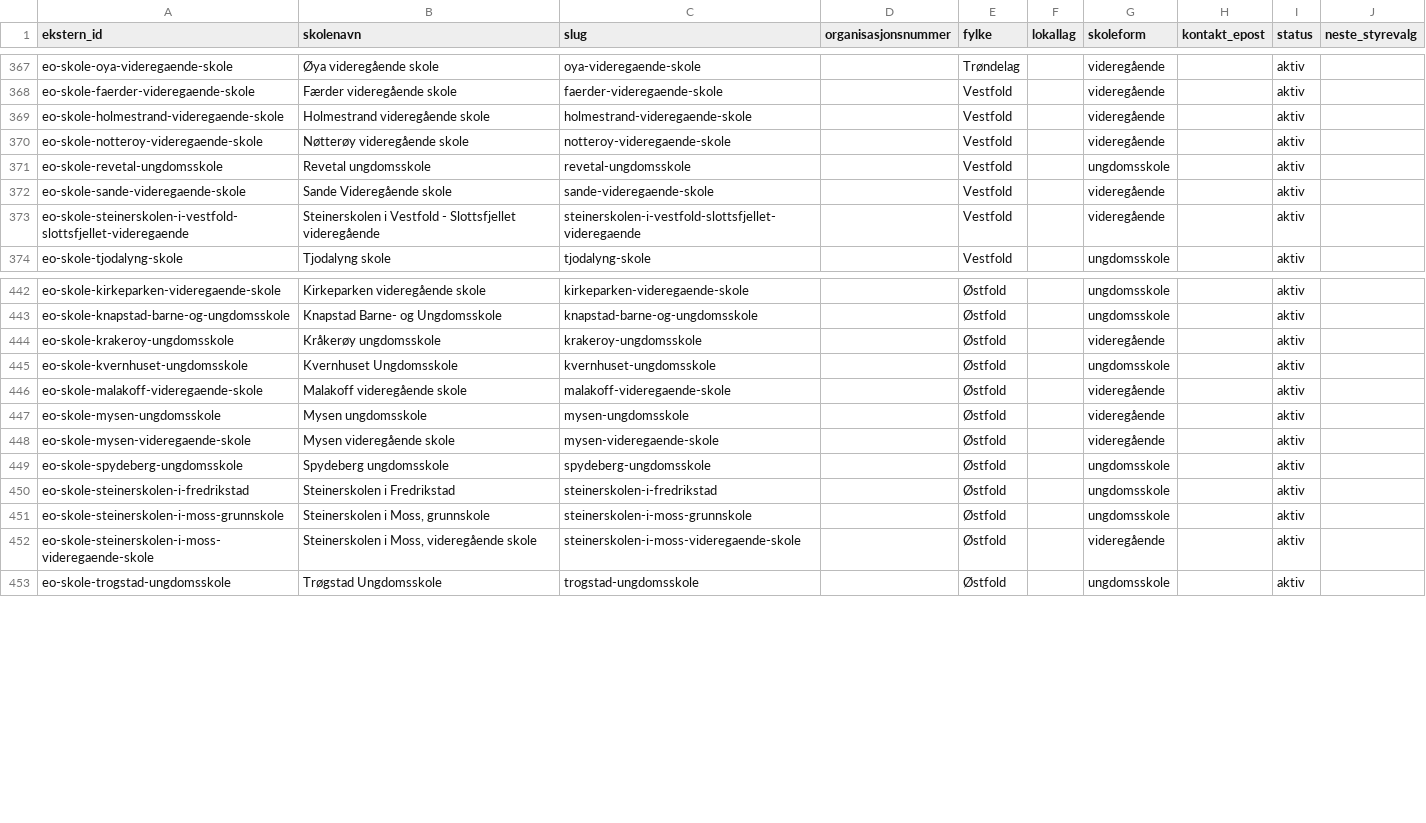
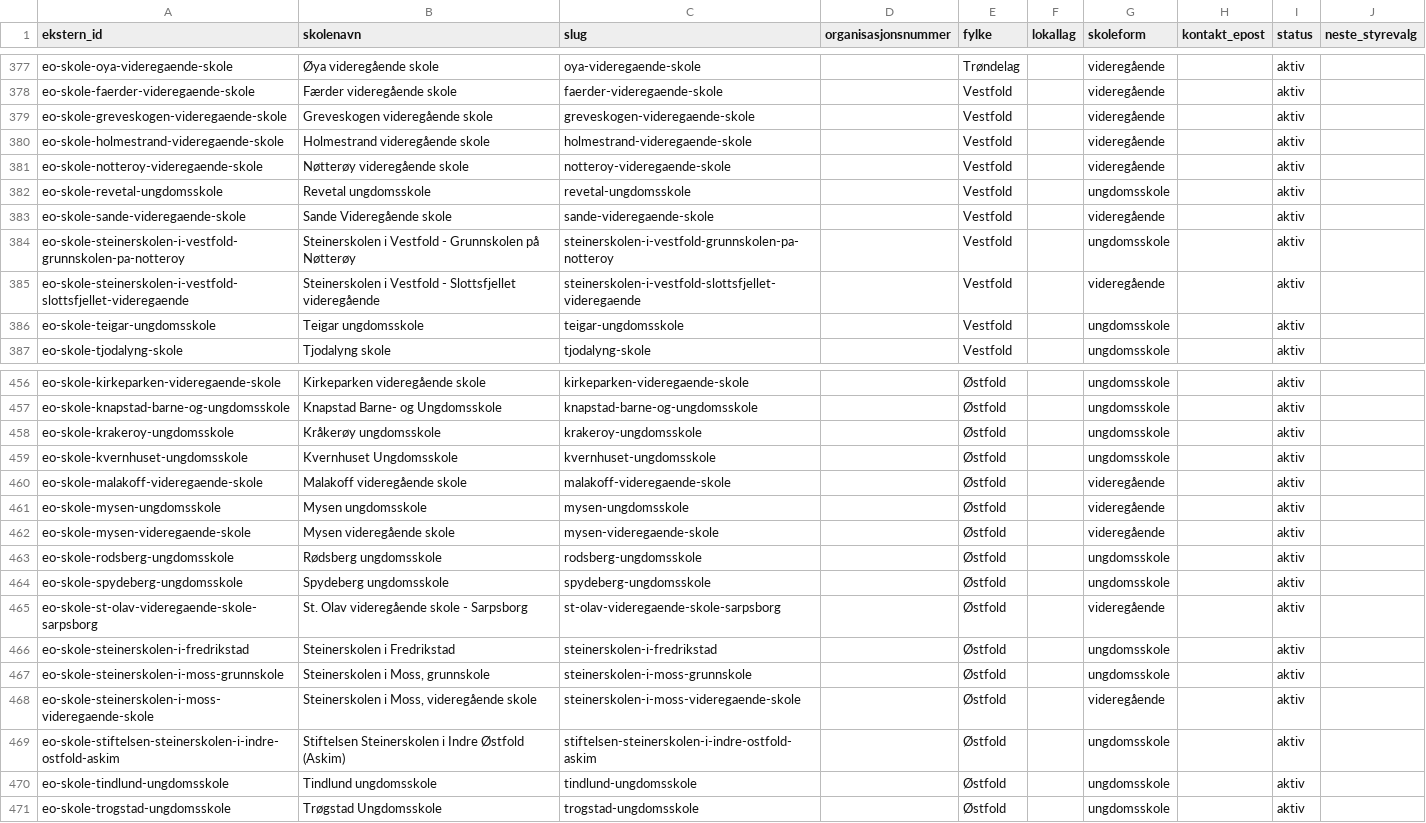
Before and after one commit to nikolaiaskedal/elevradsnett, a CSV file: supabase/pilot/skoler.csv, drawn as a sheet; only a part is shown, gaps mark what is left out; the diff covers the shown part only.

```diff
--- a/supabase/pilot/skoler.csv
+++ b/supabase/pilot/skoler.csv
@@ -368,2 +378,3 @@ eo-skole-oya-videregaende-skole,Øya videregående skole,oya-videregaende-skole,
 eo-skole-faerder-videregaende-skole,Færder videregående skole,faerder-videregaende-skole,,Vestfold,,videregående,,aktiv,
+eo-skole-greveskogen-videregaende-skole,Greveskogen videregående skole,greveskogen-videregaende-skole,,Vestfold,,videregående,,aktiv,
 eo-skole-holmestrand-videregaende-skole,Holmestrand videregående skole,holmestrand-videregaende-skole,,Vestfold,,videregående,,aktiv,
@@ -372,3 +383,5 @@ eo-skole-revetal-ungdomsskole,Revetal ungdomsskole,revetal-ungdomsskole,,Vestfol
 eo-skole-sande-videregaende-skole,Sande Videregående skole,sande-videregaende-skole,,Vestfold,,videregående,,aktiv,
+eo-skole-steinerskolen-i-vestfold-grunnskolen-pa-notteroy,Steinerskolen i Vestfold - Grunnskolen på Nøtterøy,steinerskolen-i-vestfold-grunnskolen-pa-notteroy,,Vestfold,,ungdomsskole,,aktiv,
 eo-skole-steinerskolen-i-vestfold-slottsfjellet-videregaende,Steinerskolen i Vestfold - Slottsfjellet videregående,steinerskolen-i-vestfold-slottsfjellet-videregaende,,Vestfold,,videregående,,aktiv,
+eo-skole-teigar-ungdomsskole,Teigar ungdomsskole,teigar-ungdomsskole,,Vestfold,,ungdomsskole,,aktiv,
 eo-skole-tjodalyng-skole,Tjodalyng skole,tjodalyng-skole,,Vestfold,,ungdomsskole,,aktiv,
@@ -443,3 +457,3 @@ eo-skole-kirkeparken-videregaende-skole,Kirkeparken videregående skole,kirkepar
 eo-skole-knapstad-barne-og-ungdomsskole,Knapstad Barne- og Ungdomsskole,knapstad-barne-og-ungdomsskole,,Østfold,,ungdomsskole,,aktiv,
-eo-skole-krakeroy-ungdomsskole,Kråkerøy ungdomsskole,krakeroy-ungdomsskole,,Østfold,,videregående,,aktiv,
+eo-skole-krakeroy-ungdomsskole,Kråkerøy ungdomsskole,krakeroy-ungdomsskole,,Østfold,,ungdomsskole,,aktiv,
 eo-skole-kvernhuset-ungdomsskole,Kvernhuset Ungdomsskole,kvernhuset-ungdomsskole,,Østfold,,ungdomsskole,,aktiv,
@@ -448,3 +462,5 @@ eo-skole-mysen-ungdomsskole,Mysen ungdomsskole,mysen-ungdomsskole,,Østfold,,vid
 eo-skole-mysen-videregaende-skole,Mysen videregående skole,mysen-videregaende-skole,,Østfold,,videregående,,aktiv,
+eo-skole-rodsberg-ungdomsskole,Rødsberg ungdomsskole,rodsberg-ungdomsskole,,Østfold,,ungdomsskole,,aktiv,
 eo-skole-spydeberg-ungdomsskole,Spydeberg ungdomsskole,spydeberg-ungdomsskole,,Østfold,,ungdomsskole,,aktiv,
+eo-skole-st-olav-videregaende-skole-sarpsborg,St. Olav videregående skole - Sarpsborg,st-olav-videregaende-skole-sarpsborg,,Østfold,,videregående,,aktiv,
 eo-skole-steinerskolen-i-fredrikstad,Steinerskolen i Fredrikstad,steinerskolen-i-fredrikstad,,Østfold,,ungdomsskole,,aktiv,
@@ -452,2 +468,4 @@ eo-skole-steinerskolen-i-moss-grunnskole,"Steinerskolen i Moss, grunnskole",stei
 eo-skole-steinerskolen-i-moss-videregaende-skole,"Steinerskolen i Moss, videregående skole",steinerskolen-i-moss-videregaende-skole,,Østfold,,videregående,,aktiv,
+eo-skole-stiftelsen-steinerskolen-i-indre-ostfold-askim,Stiftelsen Steinerskolen i Indre Østfold (Askim),stiftelsen-steinerskolen-i-indre-ostfold-askim,,Østfold,,ungdomsskole,,aktiv,
+eo-skole-tindlund-ungdomsskole,Tindlund ungdomsskole,tindlund-ungdomsskole,,Østfold,,ungdomsskole,,aktiv,
 eo-skole-trogstad-ungdomsskole,Trøgstad Ungdomsskole,trogstad-ungdomsskole,,Østfold,,ungdomsskole,,aktiv,
```
Also changed, not shown: 11 added rows and 3 edited cells elsewhere in this file, 4 other files.
